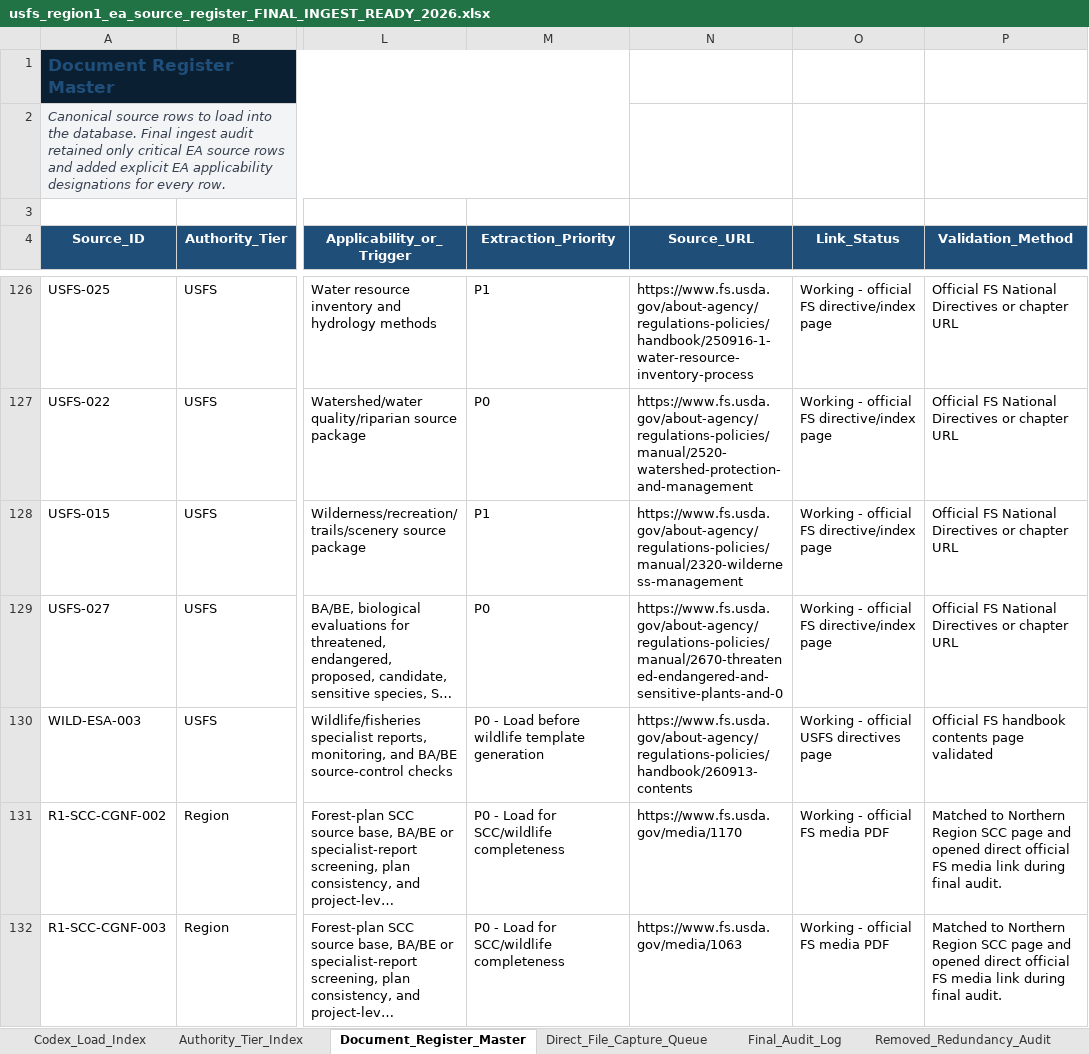
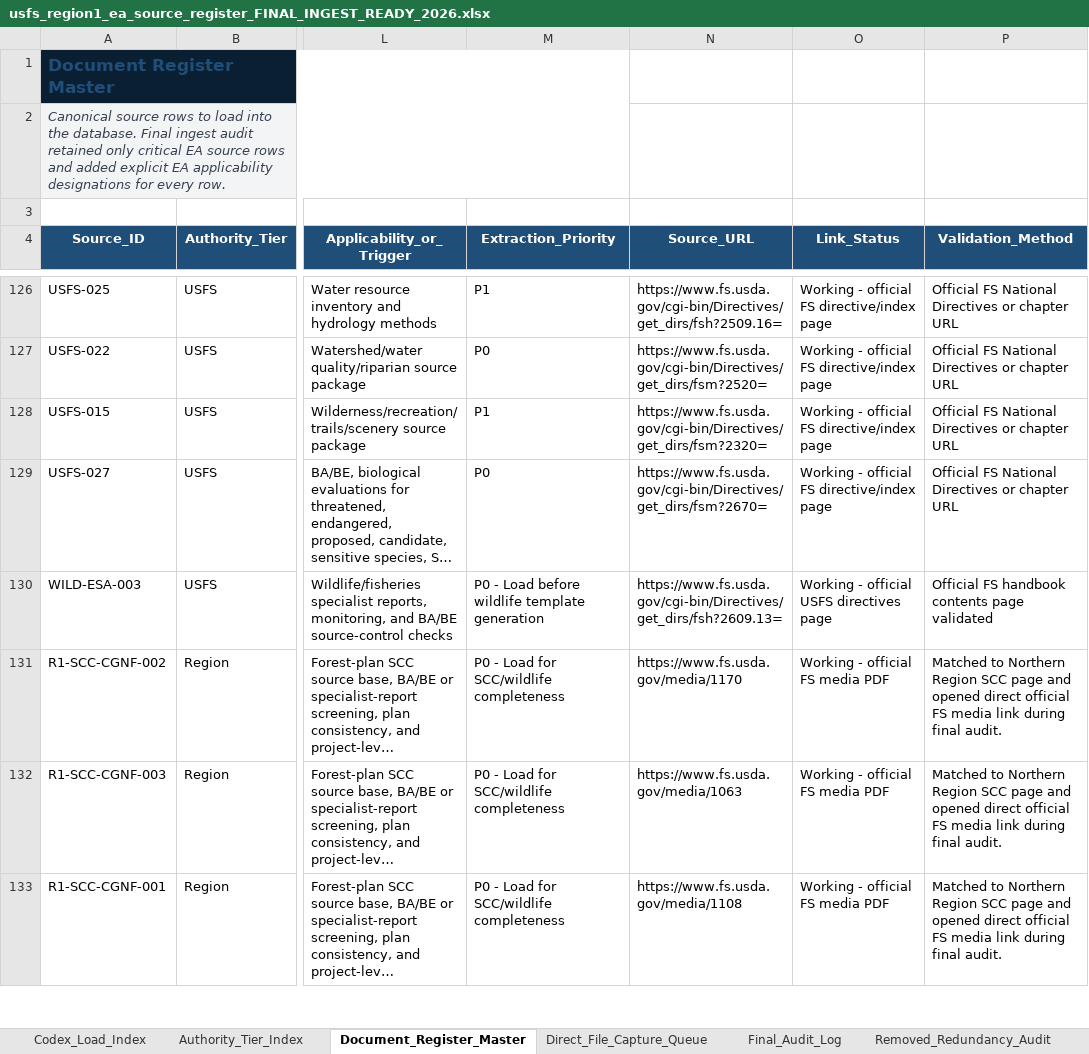
Before and after one commit to chunkstand/r1_EA_compliance, an Excel workbook: usfs_region1_ea_source_register_FINAL_INGEST_READY_2026.xlsx, sheet Document_Register_Master, drawn as a sheet; only a part is shown, gaps mark what is left out; the shorter side is filled out with more unchanged rows; long unchanged cells end in …; values as stored, in another font and other column widths than the file's, no borders; table styles not drawn; the diff covers the shown part only; the diff names each change by its address in the sheet, - before the commit and + after, or states it on an @@ line.

Commit message:
Repair directive workbook URLs for canonical preflight

```diff
--- a/usfs_region1_ea_source_register_FINAL_INGEST_READY_2026.xlsx (sheet Document_Register_Master)
+++ b/usfs_region1_ea_source_register_FINAL_INGEST_READY_2026.xlsx (sheet Document_Register_Master)
-N126 (Source_URL): https://www.fs.usda.gov/about-agency/regulations-policies/handbook/250916-1-water-resource-inventory-process
+N126 (Source_URL): https://www.fs.usda.gov/cgi-bin/Directives/get_dirs/fsh?2509.16=
-N127 (Source_URL): https://www.fs.usda.gov/about-agency/regulations-policies/manual/2520-watershed-protection-and-management
+N127 (Source_URL): https://www.fs.usda.gov/cgi-bin/Directives/get_dirs/fsm?2520=
-N128 (Source_URL): https://www.fs.usda.gov/about-agency/regulations-policies/manual/2320-wilderness-management
+N128 (Source_URL): https://www.fs.usda.gov/cgi-bin/Directives/get_dirs/fsm?2320=
-N129 (Source_URL): https://www.fs.usda.gov/about-agency/regulations-policies/manual/2670-threatened-endangered-and-sensitive-plants-and-0
+N129 (Source_URL): https://www.fs.usda.gov/cgi-bin/Directives/get_dirs/fsm?2670=
-N130 (Source_URL): https://www.fs.usda.gov/about-agency/regulations-policies/handbook/260913-contents
+N130 (Source_URL): https://www.fs.usda.gov/cgi-bin/Directives/get_dirs/fsh?2609.13=
```
Also changed, not shown: 40 edited cells elsewhere in this sheet, 4 other files.
